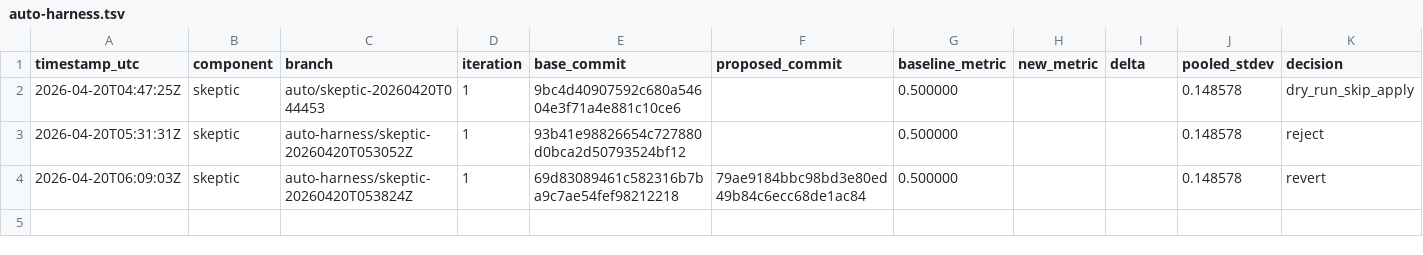
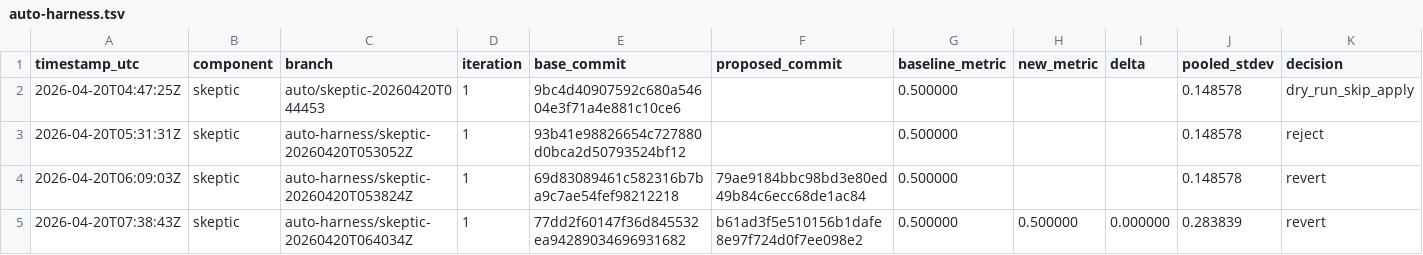
Before and after one commit to Space-Dinosaurs/DinoStack, a TSV file: evals/results/auto-harness.tsv, drawn as a sheet; only a part is shown; rows hold the shown columns only; the diff names each change by its address in the sheet, - before the commit and + after, or states it on an @@ line.

Commit message:
evals(auto): Round 4 ledger - first complete karpathy iteration
First fully-wired iteration that made it through apply + eval + decide:
- baseline: 0.5000 / pooled_stdev 0.1486
- after:    0.5000 / pooled_stdev 0.2838
- delta:    0.0000 (below threshold 0.2838)
- decision: revert
- verdict:  pass (no overfitting)
- cost:     $0.127

Proposed commit b61ad3f5 was applied and reverted per the
|delta| < pooled_stdev rule. The edit (an off-brief-finding
conservative-bar patch to content/agents/skeptic.md) did not move the
aggregate Skeptic score. Stdev increased post-edit (0.149 -> 0.284),
suggesting the edit introduced fixture-level variance without net
improvement.

This validates the full loop wiring end-to-end: editor -> apply (via
--recount retry) -> eval (within 7200s timeout) -> delta compute ->
keep/revert decision -> revert commit -> ledger row. The karpathy
pattern is operational.

```diff
--- a/evals/results/auto-harness.tsv
+++ b/evals/results/auto-harness.tsv
+row 5: 2026-04-20T07:38:43Z | skeptic | auto-harness/skeptic-20260420T064034Z | 1 | 77dd2f60147f36d845532ea94289034696931682 | b61ad3f5e510156b1dafe8e97f724d0f7ee098e2 | 0.500000 | 0.500000 | 0.000000 | 0.283839 | revert
```
